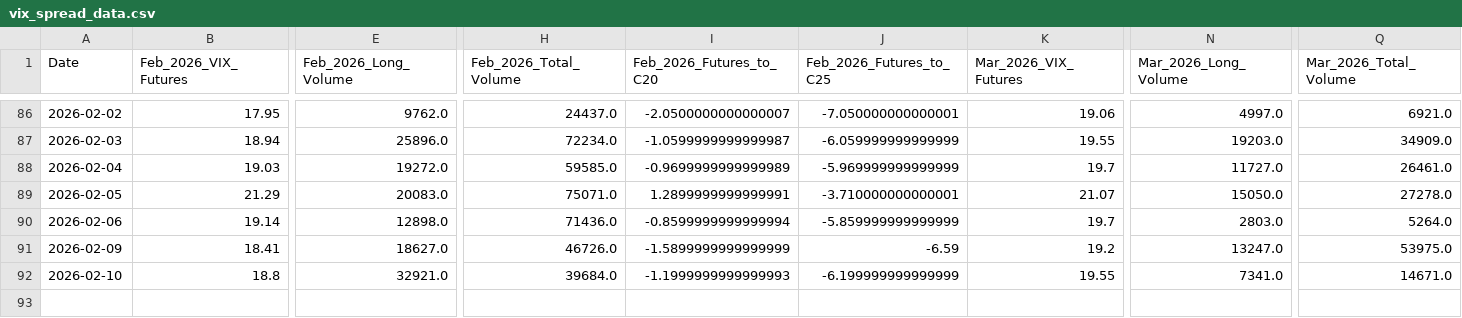
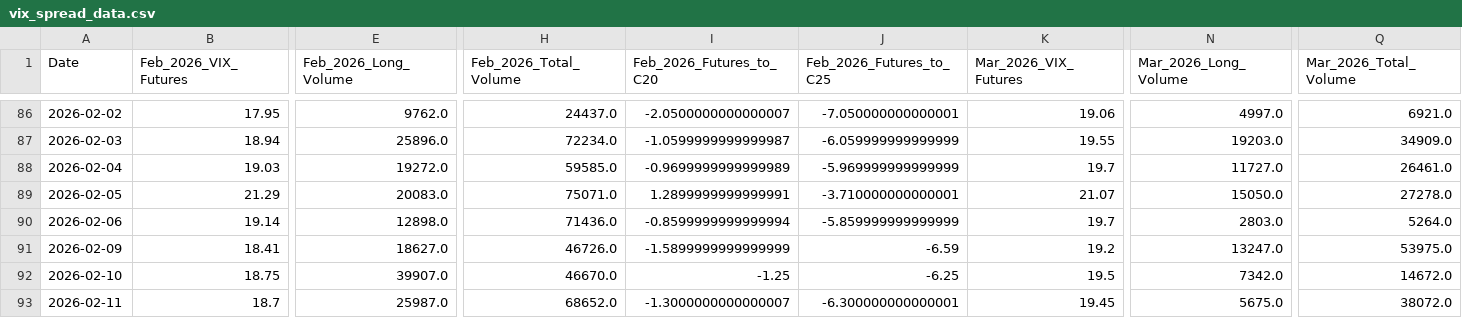
Before and after one commit to joeyedi1/vix-spread-terminal, a CSV file: vix_spread_data.csv, drawn as a sheet; only a part is shown, gaps mark what is left out; rows hold the shown columns only; the diff covers the shown part only; the diff names each change by its address in the sheet, - before the commit and + after, or states it on an @@ line.

Commit message:
Auto-update VIX Data: 2026-02-12 05:15:17

```diff
--- a/vix_spread_data.csv
+++ b/vix_spread_data.csv
-B92 (Feb_2026_VIX_Futures): 18.8
+B92 (Feb_2026_VIX_Futures): 18.75
-E92 (Feb_2026_Long_Volume): 32921.0
+E92 (Feb_2026_Long_Volume): 39907.0
-H92 (Feb_2026_Total_Volume): 39684.0
+H92 (Feb_2026_Total_Volume): 46670.0
-I92 (Feb_2026_Futures_to_C20): -1.1999999999999993
+I92 (Feb_2026_Futures_to_C20): -1.25
-J92 (Feb_2026_Futures_to_C25): -6.199999999999999
+J92 (Feb_2026_Futures_to_C25): -6.25
-K92 (Mar_2026_VIX_Futures): 19.55
+K92 (Mar_2026_VIX_Futures): 19.5
-N92 (Mar_2026_Long_Volume): 7341.0
+N92 (Mar_2026_Long_Volume): 7342.0
-Q92 (Mar_2026_Total_Volume): 14671.0
+Q92 (Mar_2026_Total_Volume): 14672.0
+row 93: 2026-02-11 | 18.7 | 25987.0 | 68652.0 | -1.3000000000000007 | -6.300000000000001 | 19.45 | 5675.0 | 38072.0
```
Also changed, not shown: 2 edited cells elsewhere in this file.
